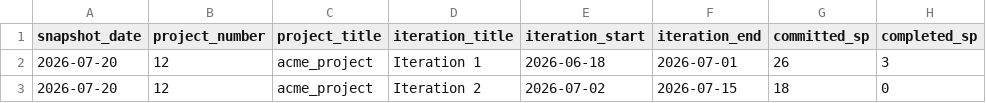
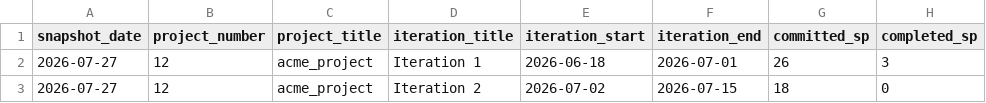
Before and after one commit to agic-sandbox/.github, a CSV file: metrics/velocity.csv, drawn as a sheet; only a part is shown; the diff names each change by its address in the sheet, - before the commit and + after, or states it on an @@ line.

```diff
--- a/metrics/velocity.csv
+++ b/metrics/velocity.csv
-A2:A3 (snapshot_date): 2026-07-20
+A2:A3 (snapshot_date): 2026-07-27
```
